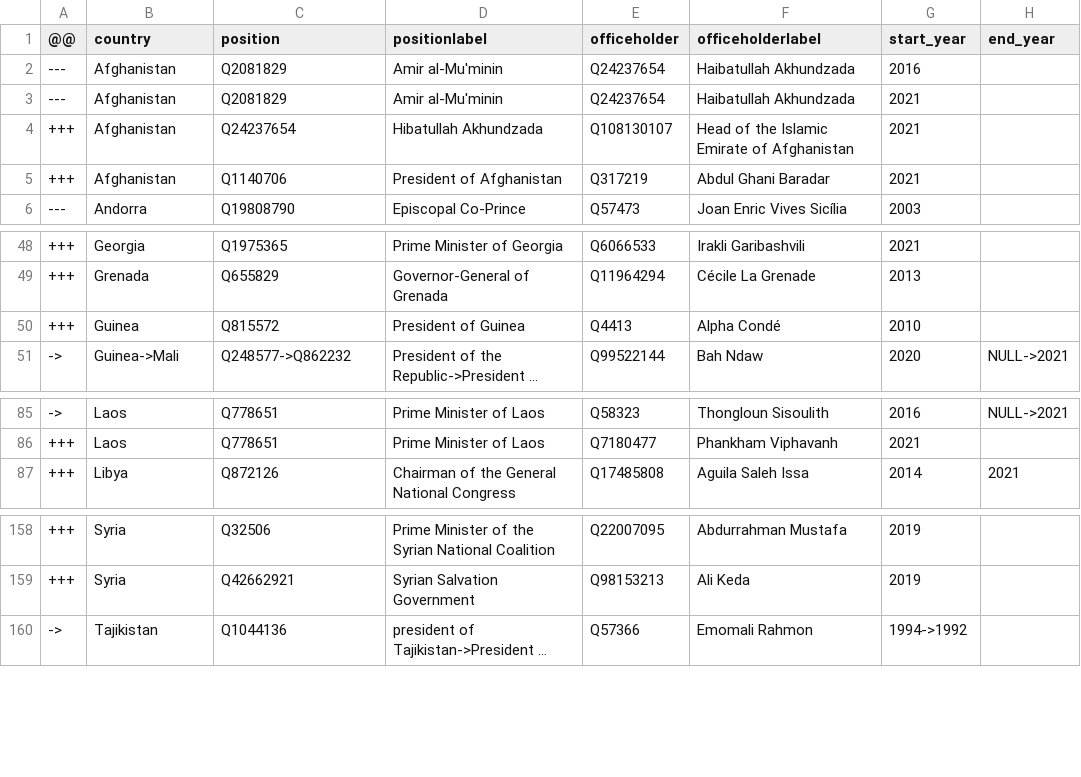
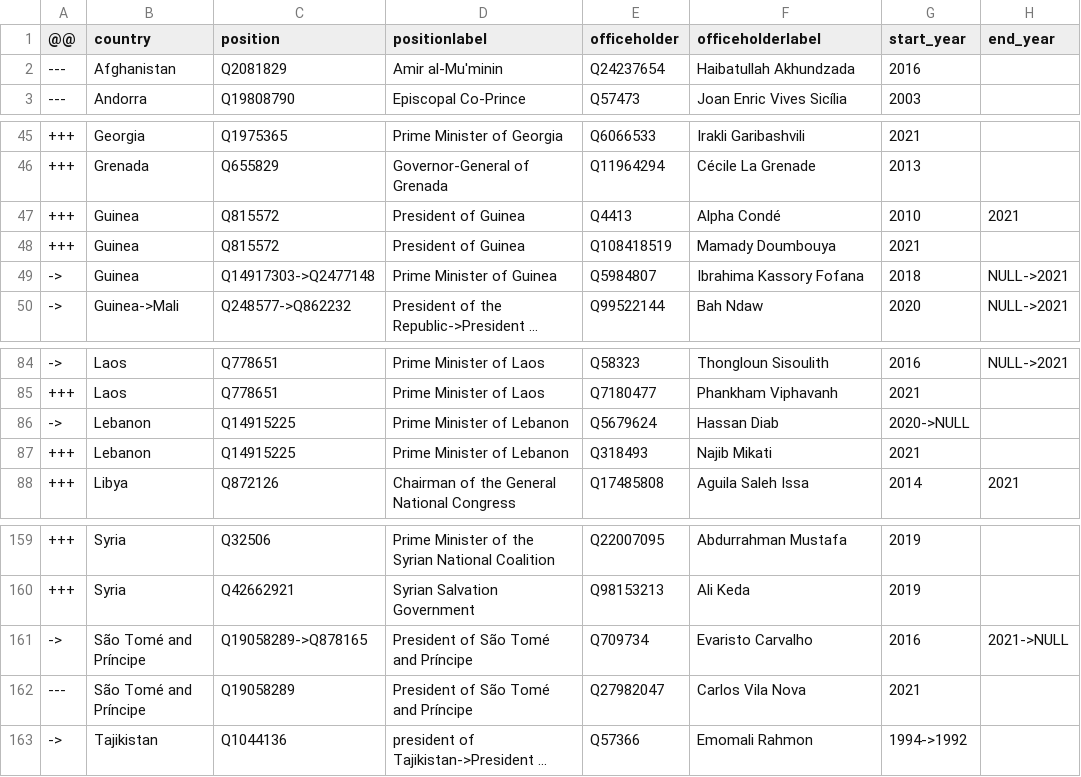
Before and after one commit to every-politician-scrapers/world-leaders-2021, a CSV file: data/diff.csv, drawn as a sheet; only a part is shown, gaps mark what is left out; long unchanged cells end in …; removed rows and columns are numbered as before the commit, all else as after; the diff names each change by its address in the sheet, - before the commit and + after, or states it on an @@ line.

```diff
--- a/data/diff.csv
+++ b/data/diff.csv
-row 3: --- | Afghanistan | Q2081829 | Amir al-Mu'minin | Q24237654 | Haibatullah Akhundzada | 2021
-row 4: +++ | Afghanistan | Q24237654 | Hibatullah Akhundzada | Q108130107 | Head of the Islamic Emirate of Afghanistan | 2021
-row 5: +++ | Afghanistan | Q1140706 | President of Afghanistan | Q317219 | Abdul Ghani Baradar | 2021
-H47 (end_year): (empty)
+H47 (end_year): 2021
+row 48: +++ | Guinea | Q815572 | President of Guinea | Q108418519 | Mamady Doumbouya | 2021
+row 49: -> | Guinea | Q14917303->Q2477148 | Prime Minister of Guinea | Q5984807 | Ibrahima Kassory Fofana | 2018 | NULL->2021
+row 86: -> | Lebanon | Q14915225 | Prime Minister of Lebanon | Q5679624 | Hassan Diab | 2020->NULL
+row 87: +++ | Lebanon | Q14915225 | Prime Minister of Lebanon | Q318493 | Najib Mikati | 2021
+row 161: -> | São Tomé and Príncipe | Q19058289->Q878165 | President of São Tomé and Príncipe | Q709734 | Evaristo Carvalho | 2016 | 2021->NULL
+row 162: --- | São Tomé and Príncipe | Q19058289 | President of São Tomé and Príncipe | Q27982047 | Carlos Vila Nova | 2021
```
Also changed, not shown: data/wikidata.csv, data/wikipedia.csv.
